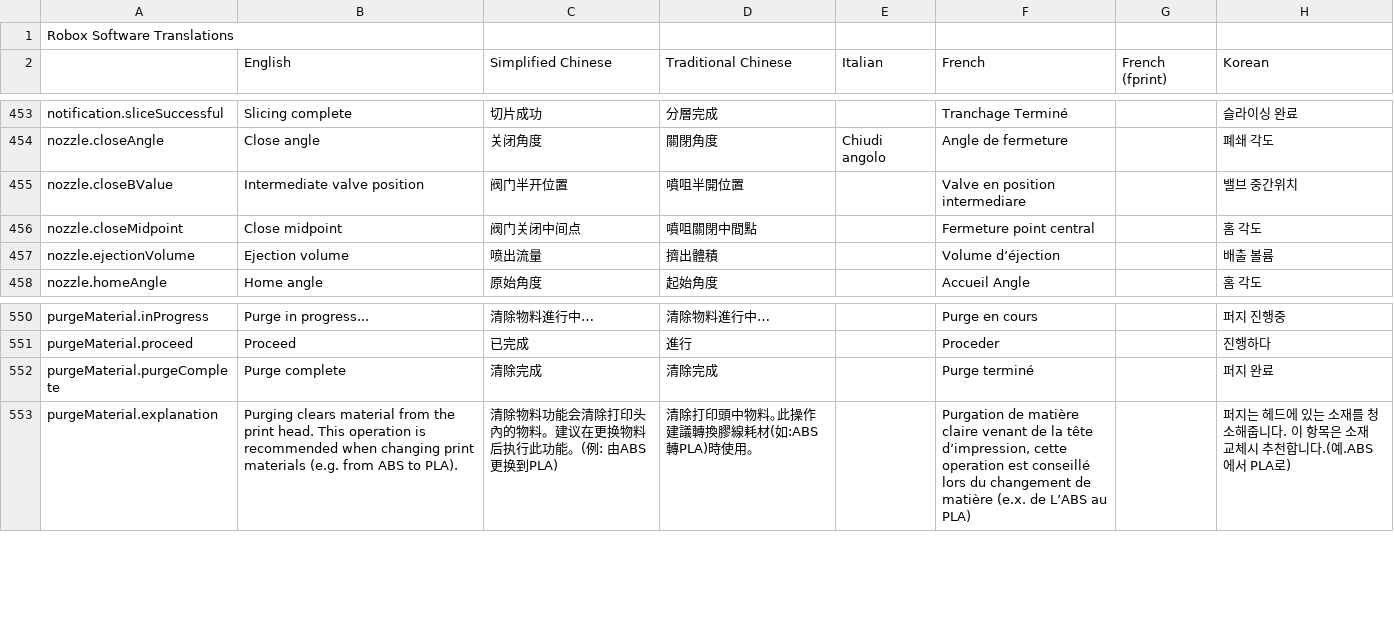
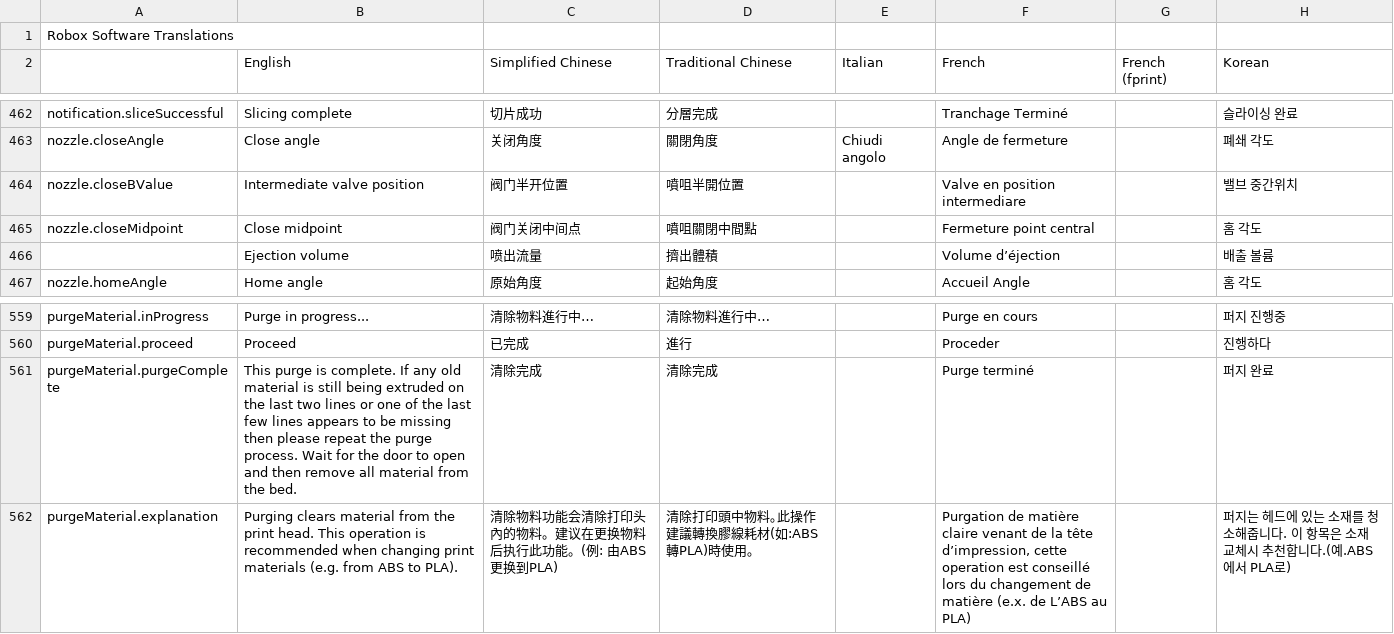
Before and after one commit to celsworthy/CELTechCore, a TSV file: src/main/java/celtech/resources/i18n/LanguageData.tsv, drawn as a sheet; only a part is shown, gaps mark what is left out; addresses are those after the commit; the diff covers the shown part only; the diff names each change by its address in the sheet, - before the commit and + after, or states it on an @@ line.

```diff
--- a/src/main/java/celtech/resources/i18n/LanguageData.tsv
+++ b/src/main/java/celtech/resources/i18n/LanguageData.tsv
-A466: nozzle.ejectionVolume
+A466: (empty)
-B561 (English): Purge complete
+B561 (English): This purge is complete. If any old material is still being extruded on the last two lines or one of the last few lines appears to be missing then please repeat the purge process. Wait for the door to open and then remove all material from the bed.
```
Also changed, not shown: 10 added rows and 11 edited cells elsewhere in this file, 18 other files.
